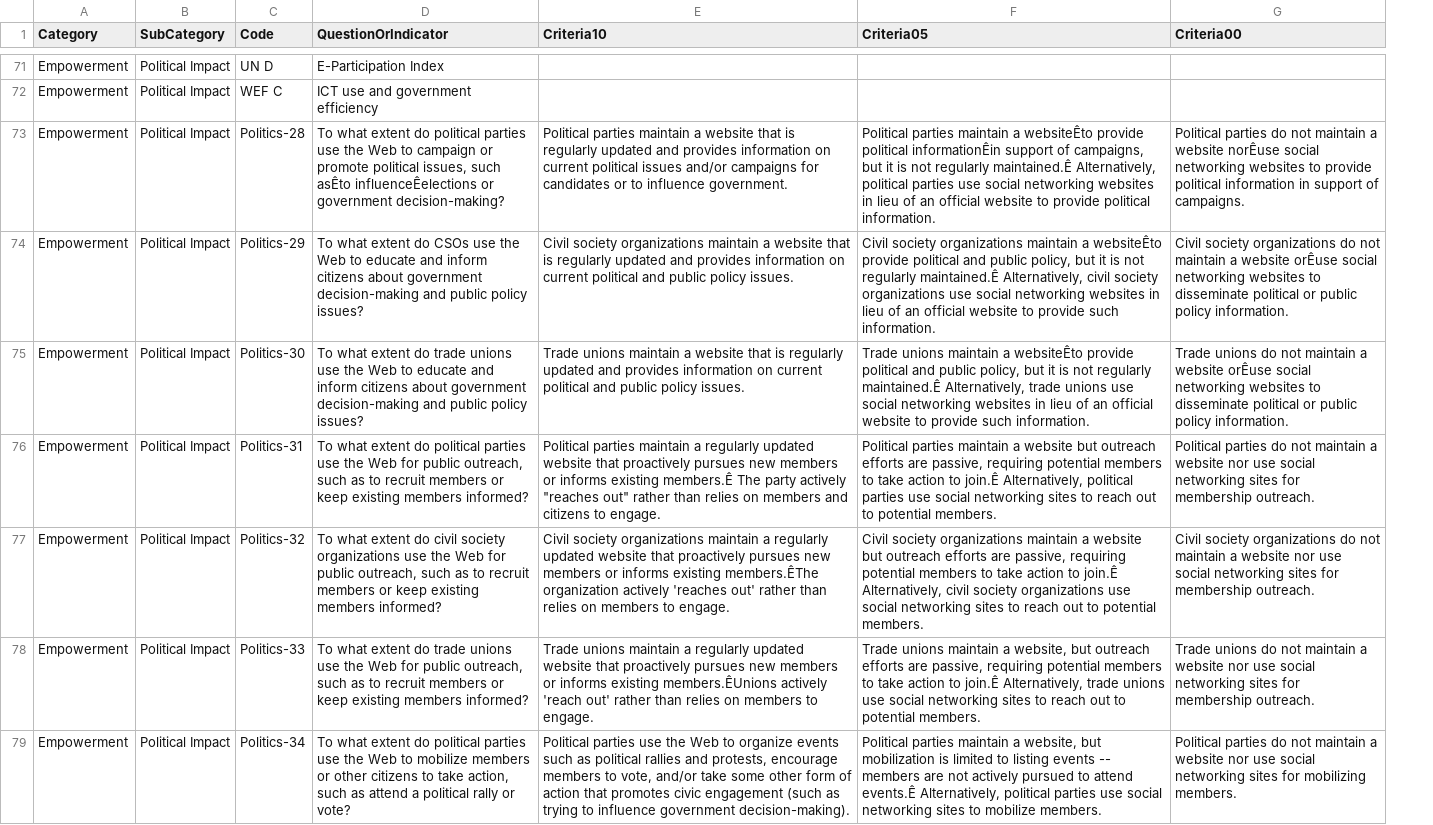
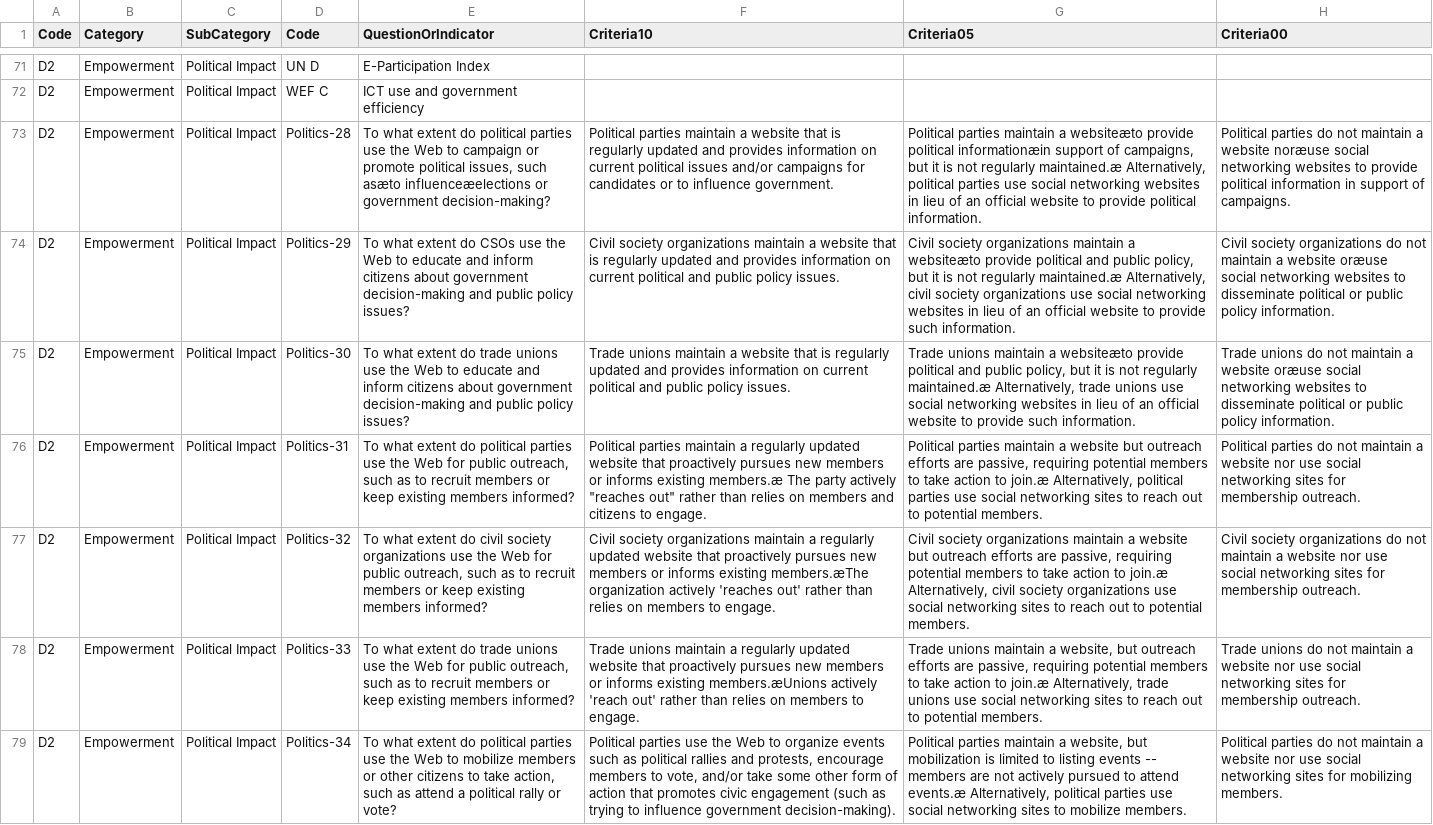
Before and after one commit to chettr/vizWWWImpact, a CSV file: data/questionsCategories.csv, drawn as a sheet; only a part is shown, gaps mark what is left out; addresses are those after the commit; the diff covers the shown part only; the diff names each change by its address in the sheet, - before the commit and + after, or states it on an @@ line.

Commit message:
data massaging

```diff
--- a/data/questionsCategories.csv
+++ b/data/questionsCategories.csv
+column A (Code), rows 71-79: all D2
-E73 (QuestionOrIndicator): …issues, such asÊto influenceÊelections or government…
+E73 (QuestionOrIndicator): …issues, such asæto influenceæelections or government…
-G73 (Criteria05): …maintain a websiteÊto provide political informationÊin support of campaigns, but it is not regularly maintained.Ê Alternatively, political…
+G73 (Criteria05): …maintain a websiteæto provide political informationæin support of campaigns, but it is not regularly maintained.æ Alternatively, political…
-H73 (Criteria00): …a website norÊuse social networking…
+H73 (Criteria00): …a website noræuse social networking…
-G74 (Criteria05): …maintain a websiteÊto provide political and public policy, but it is not regularly maintained.Ê Alternatively, civil…
+G74 (Criteria05): …maintain a websiteæto provide political and public policy, but it is not regularly maintained.æ Alternatively, civil…
-H74 (Criteria00): …a website orÊuse social networking…
+H74 (Criteria00): …a website oræuse social networking…
-G75 (Criteria05): …maintain a websiteÊto provide political and public policy, but it is not regularly maintained.Ê Alternatively, trade…
+G75 (Criteria05): …maintain a websiteæto provide political and public policy, but it is not regularly maintained.æ Alternatively, trade…
-H75 (Criteria00): …a website orÊuse social networking…
+H75 (Criteria00): …a website oræuse social networking…
-F76 (Criteria10): …informs existing members.Ê The party…
+F76 (Criteria10): …informs existing members.æ The party…
-G76 (Criteria05): …action to join.Ê Alternatively, political…
+G76 (Criteria05): …action to join.æ Alternatively, political…
-F77 (Criteria10): …informs existing members.ÊThe organization actively…
+F77 (Criteria10): …informs existing members.æThe organization actively…
-G77 (Criteria05): …action to join.Ê Alternatively, civil…
+G77 (Criteria05): …action to join.æ Alternatively, civil…
-F78 (Criteria10): …informs existing members.ÊUnions actively 'reach…
+F78 (Criteria10): …informs existing members.æUnions actively 'reach…
-G78 (Criteria05): …action to join.Ê Alternatively, trade…
+G78 (Criteria05): …action to join.æ Alternatively, trade…
-G79 (Criteria05): …to attend events.Ê Alternatively, political…
+G79 (Criteria05): …to attend events.æ Alternatively, political…
```
Also changed, not shown: 12 edited cells elsewhere in this file, 5 other files.
